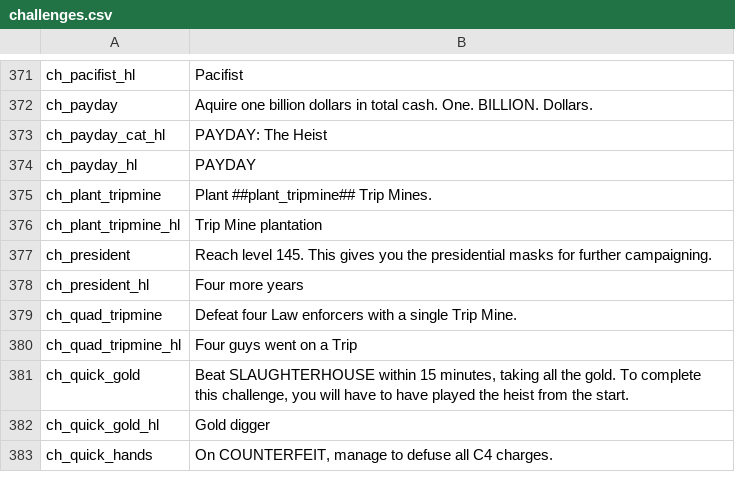
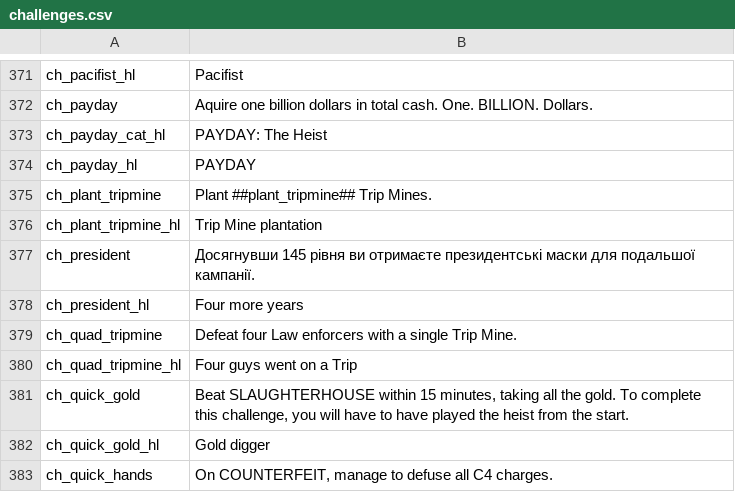
Before and after one commit to Parapando/Payday-2-UA, a CSV file: Crowdin/translated/challenges.csv, drawn as a sheet; only a part is shown, gaps mark what is left out; the diff covers the shown part only.

```diff
--- a/Crowdin/translated/challenges.csv
+++ b/Crowdin/translated/challenges.csv
@@ -376,3 +376,3 @@
 "ch_plant_tripmine_hl","Trip Mine plantation"
-"ch_president","Reach level 145. This gives you the presidential masks for further campaigning."
+"ch_president","Досягнувши 145 рівня ви отримаєте президентські маски для подальшої кампанії."
 "ch_president_hl","Four more years"
```
Also changed, not shown: 14 edited cells elsewhere in this file.
